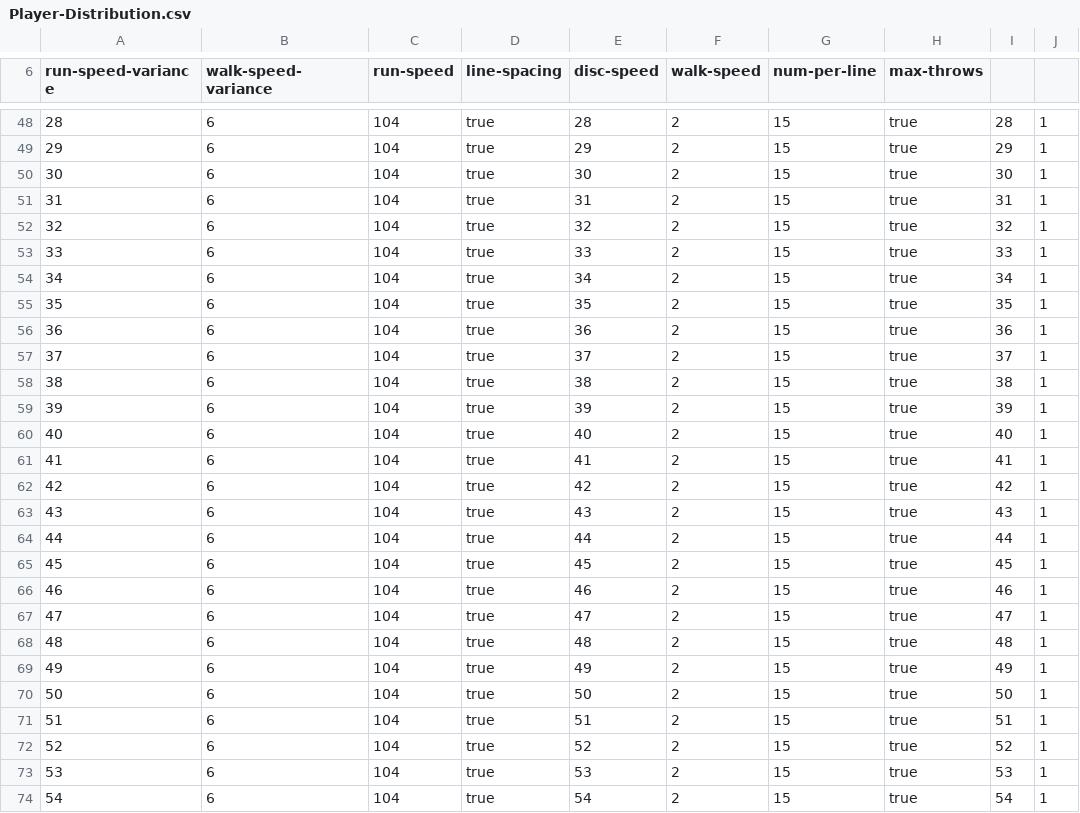
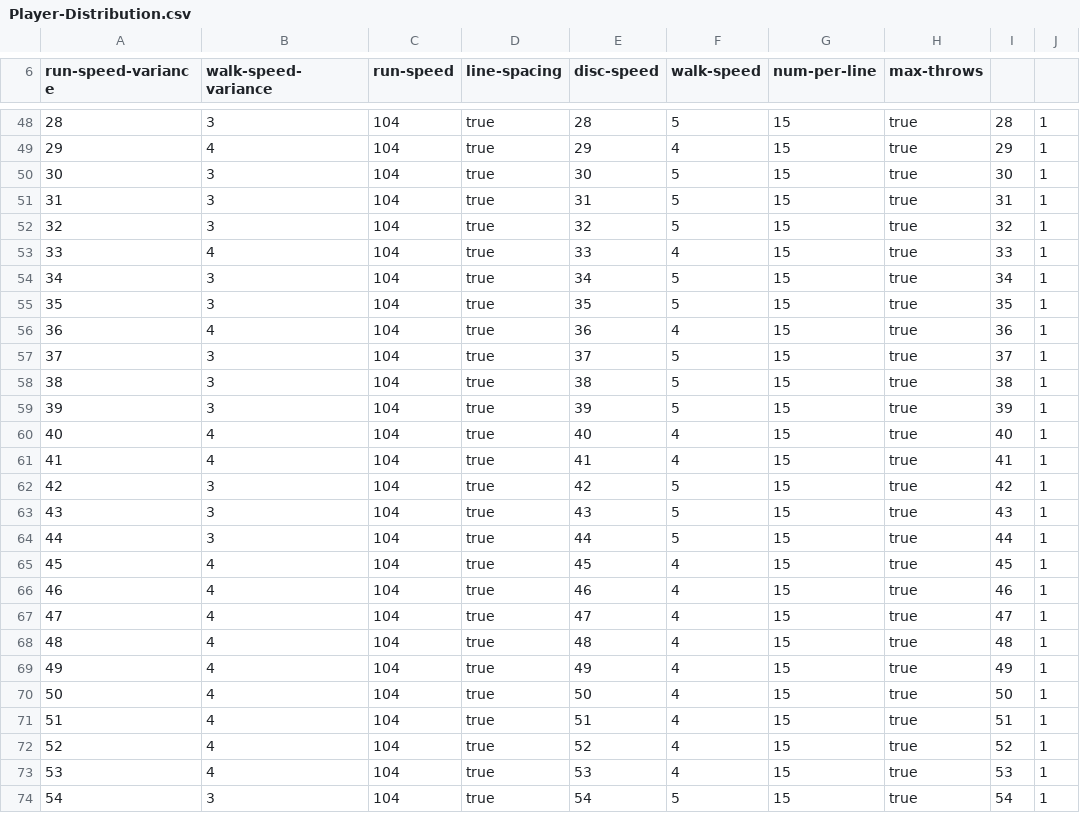
Before and after one commit to jpcbkny/thesis, a CSV file: Player-Distribution.csv, drawn as a sheet; only a part is shown, gaps mark what is left out; the diff covers the shown part only; the diff names each change by its address in the sheet, - before the commit and + after, or states it on an @@ line.

```diff
--- a/Player-Distribution.csv
+++ b/Player-Distribution.csv
-B48 (walk-speed-variance): 6
+B48 (walk-speed-variance): 3
-F48 (walk-speed): 2
+F48 (walk-speed): 5
-B49 (walk-speed-variance): 6
+B49 (walk-speed-variance): 4
-F49 (walk-speed): 2
+F49 (walk-speed): 4
-B50:B52 (walk-speed-variance): 6
+B50:B52 (walk-speed-variance): 3
-F50:F52 (walk-speed): 2
+F50:F52 (walk-speed): 5
-B53 (walk-speed-variance): 6
+B53 (walk-speed-variance): 4
-F53 (walk-speed): 2
+F53 (walk-speed): 4
-B54:B55 (walk-speed-variance): 6
+B54:B55 (walk-speed-variance): 3
-F54:F55 (walk-speed): 2
+F54:F55 (walk-speed): 5
-B56 (walk-speed-variance): 6
+B56 (walk-speed-variance): 4
-F56 (walk-speed): 2
+F56 (walk-speed): 4
-B57:B59 (walk-speed-variance): 6
+B57:B59 (walk-speed-variance): 3
-F57:F59 (walk-speed): 2
+F57:F59 (walk-speed): 5
-B60:B61 (walk-speed-variance): 6
+B60:B61 (walk-speed-variance): 4
-F60:F61 (walk-speed): 2
+F60:F61 (walk-speed): 4
-B62:B64 (walk-speed-variance): 6
+B62:B64 (walk-speed-variance): 3
-F62:F64 (walk-speed): 2
+F62:F64 (walk-speed): 5
-B65:B73 (walk-speed-variance): 6
+B65:B73 (walk-speed-variance): 4
-F65:F73 (walk-speed): 2
+F65:F73 (walk-speed): 4
-B74 (walk-speed-variance): 6
+B74 (walk-speed-variance): 3
-F74 (walk-speed): 2
+F74 (walk-speed): 5
```
Also changed, not shown: 65 edited cells elsewhere in this file, 1 other file.
